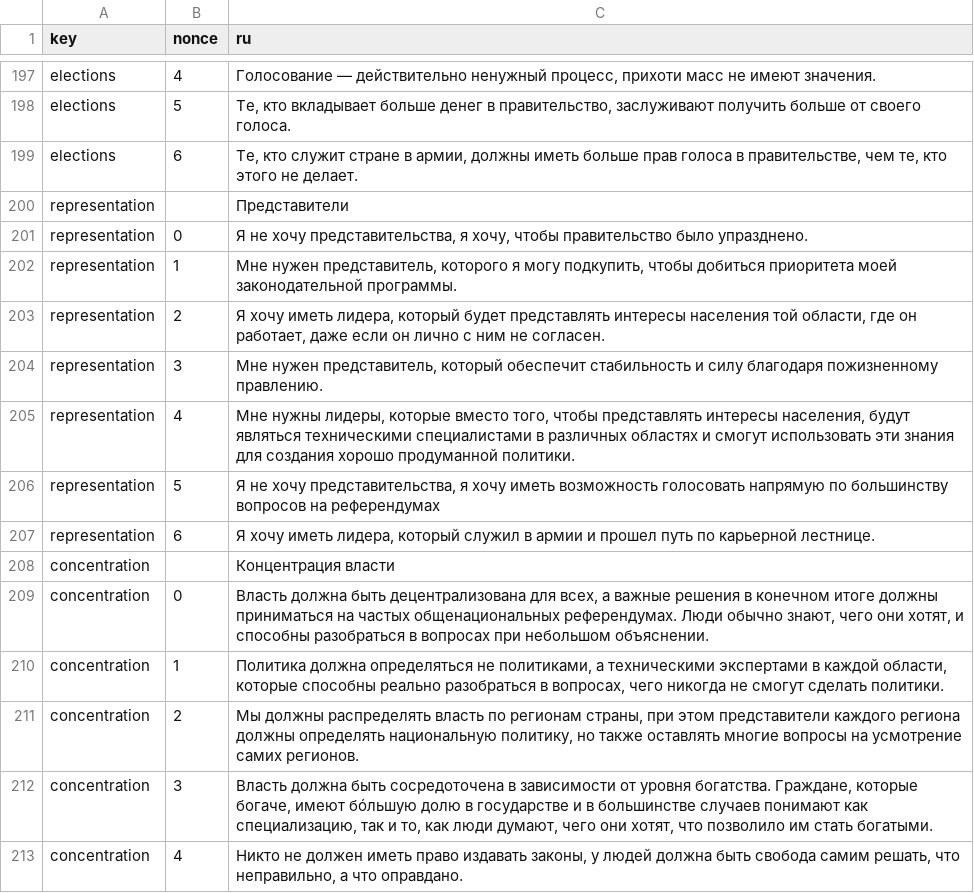
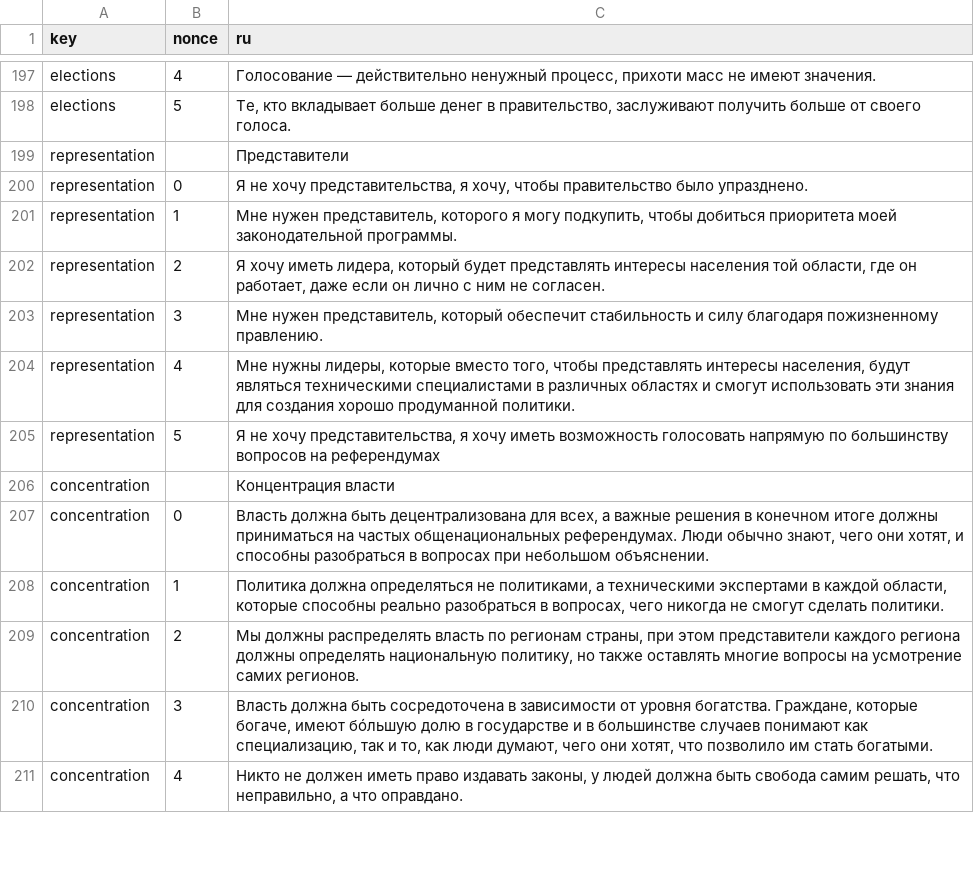
Before and after one commit to ecopolcharts/ecopolcharts.github.io, a TSV file: translations/translations.tsv, drawn as a sheet; only a part is shown, gaps mark what is left out; the diff covers the shown part only; the diff names each change by its address in the sheet, - before the commit and + after, or states it on an @@ line.

```diff
--- a/translations/translations.tsv
+++ b/translations/translations.tsv
-row 199: elections | 6 | Те, кто служит стране в армии, должны иметь больше прав голоса в правительстве, чем те, кто этого не делает.
-row 207: representation | 6 | Я хочу иметь лидера, который служил в армии и прошел путь по карьерной лестнице.
```
Also changed, not shown: 4 removed rows and 13 edited cells elsewhere in this file.
